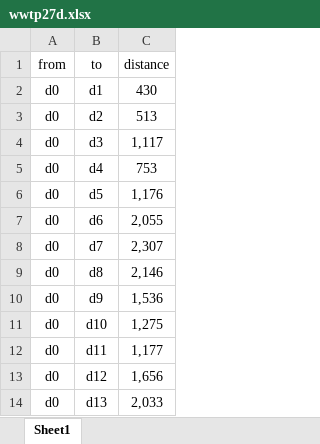
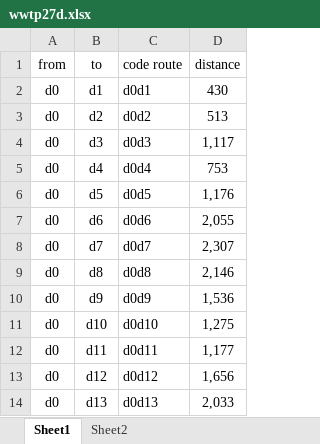
Before and after one commit to muzakkyachmad/thesis-algorithm, an Excel workbook: list of spf trials/wwtp27d.xlsx, sheet Sheet1, drawn as a sheet; only a part is shown; values as stored, in another font and other column widths than the file's, no borders; the diff names each change by its address in the sheet, - before the commit and + after, or states it on an @@ line.

```diff
--- a/list of spf trials/wwtp27d.xlsx (sheet Sheet1)
+++ b/list of spf trials/wwtp27d.xlsx (sheet Sheet1)
+sheet tab: Sheet2
+column C (code route), rows 2-14: d0d1 | d0d2 | d0d3 | d0d4 | d0d5 | d0d6 | d0d7 | d0d8 | d0d9 | d0d10 | d0d11 | d0d12 | d0d13
```
Also changed, not shown: list of spf trials/wwtpdatafinal.xlsx, 2 other files.
